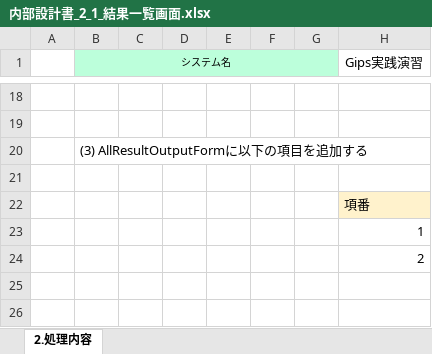
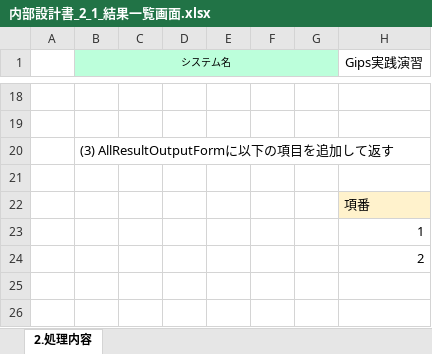
Before and after one commit to gips-yoshikawa/SYLPH-Project, an Excel workbook: 内部設計書/内部設計書_2_1_結果一覧画面.xlsx, sheet 2.処理内容, drawn as a sheet; only a part is shown, gaps mark what is left out; values as stored, in another font and other column widths than the file's, no borders; the diff names each change by its address in the sheet, - before the commit and + after, or states it on an @@ line.

Commit message:
Update 内部設計書_2_1_結果一覧画面.xlsx

```diff
--- a/内部設計書/内部設計書_2_1_結果一覧画面.xlsx (sheet 2.処理内容)
+++ b/内部設計書/内部設計書_2_1_結果一覧画面.xlsx (sheet 2.処理内容)
-B20 (システム名): (3) AllResultOutputFormに以下の項目を追加する
+B20 (システム名): (3) AllResultOutputFormに以下の項目を追加して返す
```
